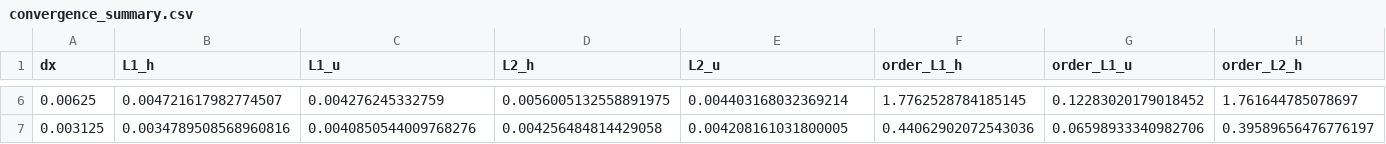
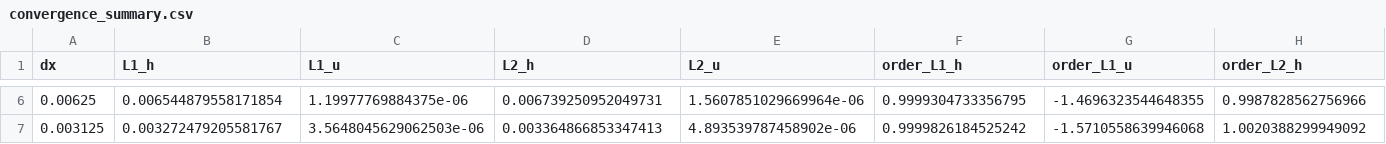
Before and after one commit to Leopardo-Nieve/Mu-LaB-SWE, a CSV file: results/convergence_spatial/convergence_summary.csv, drawn as a sheet; only a part is shown, gaps mark what is left out; the diff covers the shown part only; the diff names each change by its address in the sheet, - before the commit and + after, or states it on an @@ line.

Commit message:
finished convergence analysis for case of a 2D domain. Order observed was 1, and instable when a parabolic bump was was used as bathymetry.
- reset convergence ratio to 1
- decreased convergence criterion to 10^-8
- reduced the size of domain in Y direction to reduce simulation time without affecting results (1D simulation)
- made the bathymetry uniformally 0
- updated MMS body force to take into account new bathymetry
- updated timestep to match the one in the Zhou study case
- changed tau to 1
- edited the position variables of the MMS_analytical_solution to shift half a lattice over, otherwise the function results were inaccurate (conversation with David)

```diff
--- a/results/convergence_spatial/convergence_summary.csv
+++ b/results/convergence_spatial/convergence_summary.csv
-B6 (L1_h): 0.004721617982774507
+B6 (L1_h): 0.006544879558171854
-C6 (L1_u): 0.004276245332759
+C6 (L1_u): 1.19977769884375e-06
-D6 (L2_h): 0.0056005132558891975
+D6 (L2_h): 0.006739250952049731
-E6 (L2_u): 0.004403168032369214
+E6 (L2_u): 1.5607851029669964e-06
-F6 (order_L1_h): 1.7762528784185145
+F6 (order_L1_h): 0.9999304733356795
-G6 (order_L1_u): 0.12283020179018452
+G6 (order_L1_u): -1.4696323544648355
-H6 (order_L2_h): 1.761644785078697
+H6 (order_L2_h): 0.9987828562756966
-B7 (L1_h): 0.0034789508568960816
+B7 (L1_h): 0.003272479205581767
-C7 (L1_u): 0.0040850544009768276
+C7 (L1_u): 3.5648045629062503e-06
-D7 (L2_h): 0.004256484814429058
+D7 (L2_h): 0.003364866853347413
-E7 (L2_u): 0.004208161031800005
+E7 (L2_u): 4.893539787458902e-06
-F7 (order_L1_h): 0.44062902072543036
+F7 (order_L1_h): 0.9999826184525242
-G7 (order_L1_u): 0.06598933340982706
+G7 (order_L1_u): -1.5710558639946068
-H7 (order_L2_h): 0.39589656476776197
+H7 (order_L2_h): 1.0020388299949092
```
Also changed, not shown: 30 edited cells elsewhere in this file, 37 other files.
